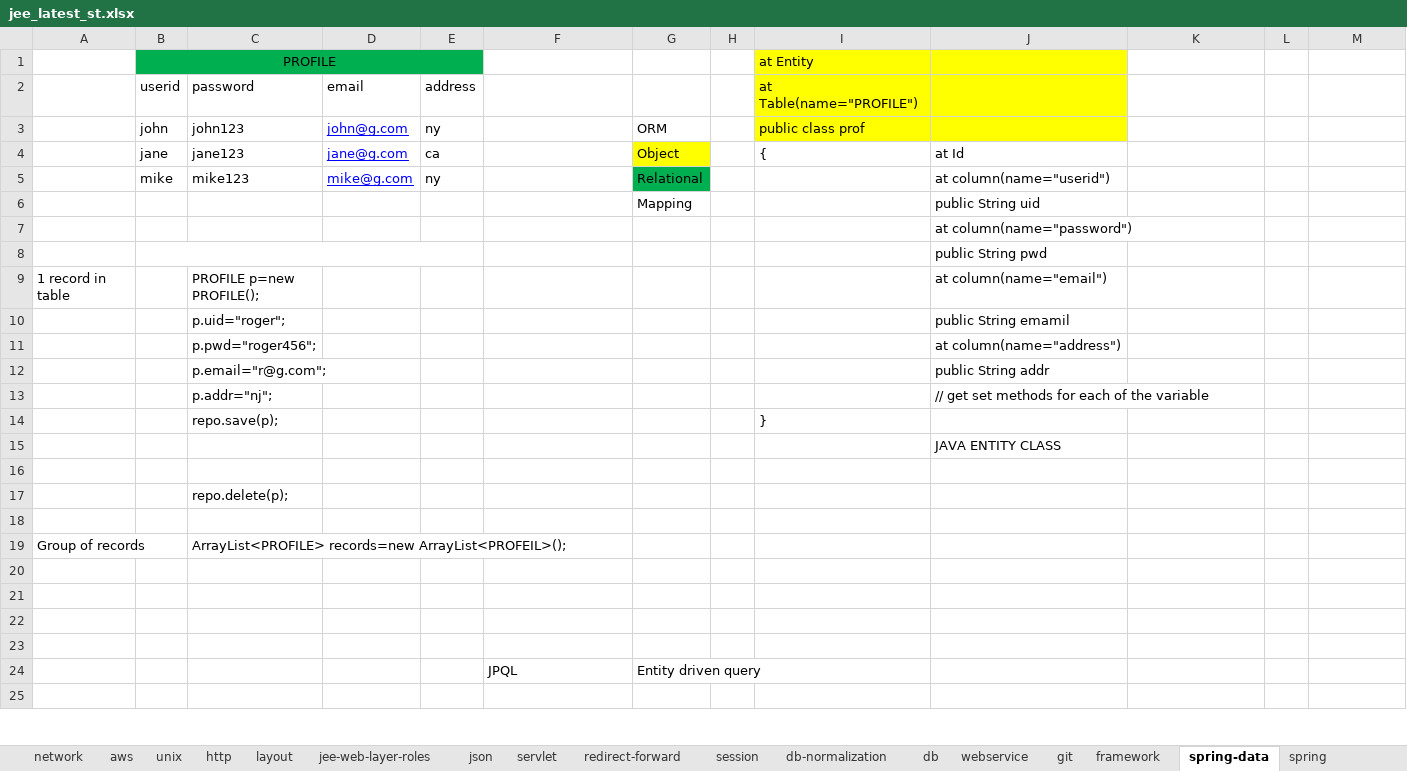
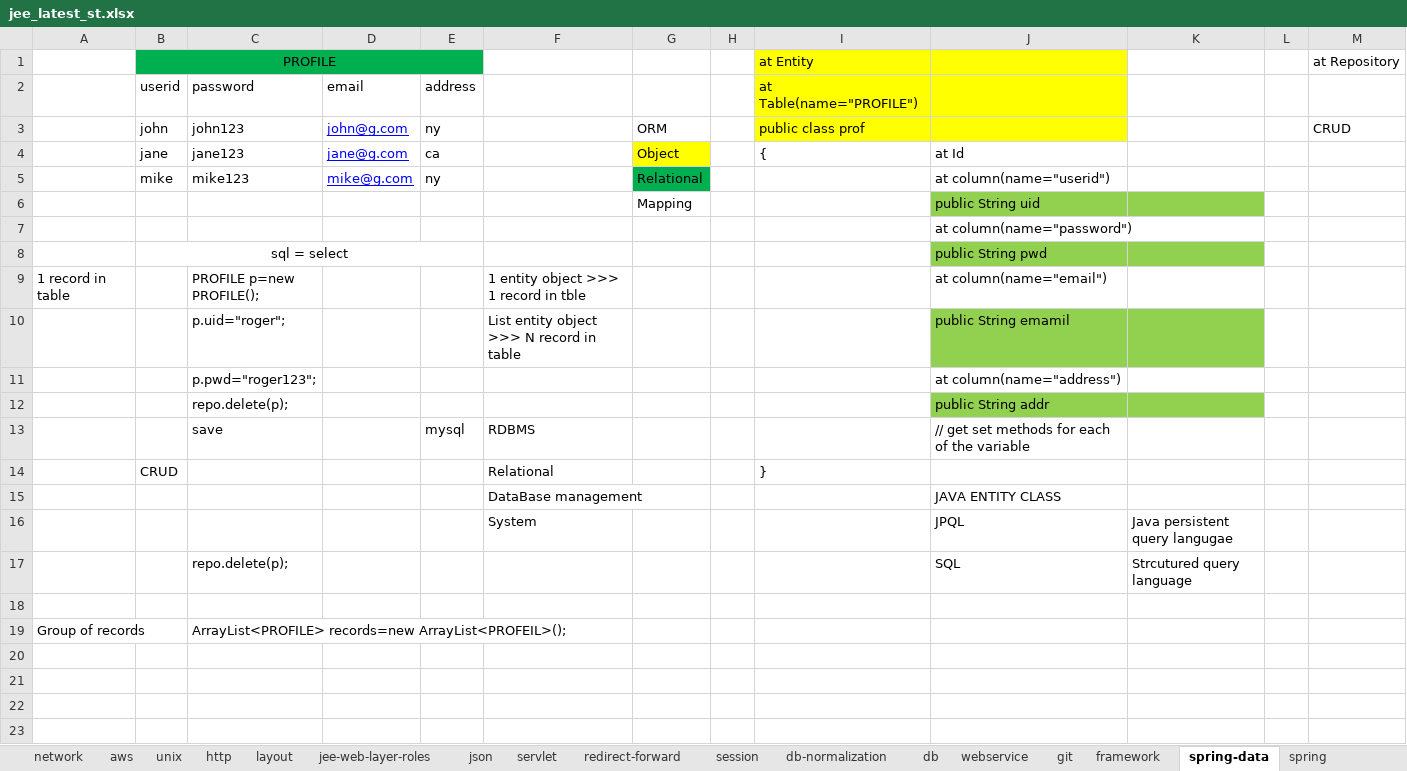
Before and after one commit to javatrainers/jeewebsite, an Excel workbook: jee_latest_st.xlsx, sheet spring-data, drawn as a sheet; only a part is shown; the shorter side is filled out with more unchanged rows; values as stored, in another font and other column widths than the file's, no borders; removed rows and columns are numbered as before the commit, all else as after; the diff names each change by its address in the sheet, - before the commit and + after, or states it on an @@ line.

```diff
--- a/jee_latest_st.xlsx (sheet spring-data)
+++ b/jee_latest_st.xlsx (sheet spring-data)
-M1: (empty)
+M1: at Repository
-M3: (empty)
+M3: CRUD
-J6:K6 fill: none
+J6:K6 fill: #92D050
-B8: (empty)
+B8: sql = select
-J8:K8 fill: none
+J8:K8 fill: #92D050
-F9: (empty)
+F9: 1 entity object >>> 1 record in tble
-F10: (empty)
+F10: List entity object >>> N record in table
-J10:K10 fill: none
+J10:K10 fill: #92D050
-C11: p.pwd="roger456";
+C11: p.pwd="roger123";
-C12: p.email="r@g.com";
+C12: repo.delete(p);
-J12:K12 fill: none
+J12:K12 fill: #92D050
-row 13:  |  | p.addr="nj"; |  |  |  |  |  |  | // get set methods for each of the variable
-row 14:  |  | repo.save(p); |  |  |  |  |  | }
-row 15:  |  |  |  |  |  |  |  |  | JAVA ENTITY CLASS
-row 13: (empty)
+row 13:  |  | save |  | mysql | RDBMS |  |  |  | // get set methods for each of the variable
-row 17:  |  | repo.delete(p);
+row 14:  | CRUD |  |  |  | Relational |  |  | }
+row 15:  |  |  |  |  | DataBase management |  |  |  | JAVA ENTITY CLASS
+row 16:  |  |  |  |  | System |  |  |  | JPQL | Java persistent query langugae
+row 17:  |  | repo.delete(p); |  |  |  |  |  |  | SQL | Strcutured query language
```
Also changed, not shown: sheet spring, sheet redirect-forward, 1 other file.
